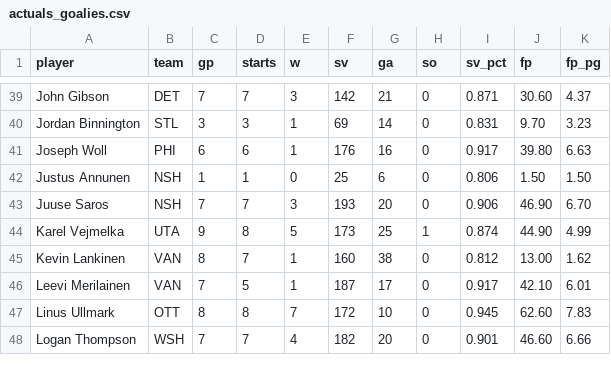
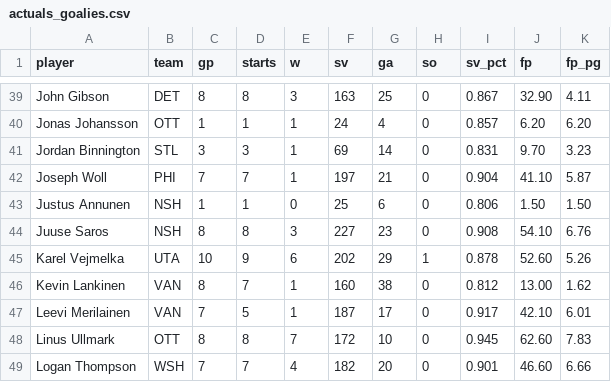
Before and after one commit to Batkins44/kg-league-projections, a CSV file: data/actuals_goalies.csv, drawn as a sheet; only a part is shown, gaps mark what is left out; addresses are those after the commit; the diff covers the shown part only; the diff names each change by its address in the sheet, - before the commit and + after, or states it on an @@ line.

```diff
--- a/data/actuals_goalies.csv
+++ b/data/actuals_goalies.csv
-C39 (gp): 7
+C39 (gp): 8
-D39 (starts): 7
+D39 (starts): 8
-F39 (sv): 142
+F39 (sv): 163
-G39 (ga): 21
+G39 (ga): 25
-I39 (sv_pct): 0.871
+I39 (sv_pct): 0.867
-J39 (fp): 30.60
+J39 (fp): 32.90
-K39 (fp_pg): 4.37
+K39 (fp_pg): 4.11
+row 40: Jonas Johansson | OTT | 1 | 1 | 1 | 24 | 4 | 0 | 0.857 | 6.20 | 6.20
-C42 (gp): 6
+C42 (gp): 7
-D42 (starts): 6
+D42 (starts): 7
-F42 (sv): 176
+F42 (sv): 197
-G42 (ga): 16
+G42 (ga): 21
-I42 (sv_pct): 0.917
+I42 (sv_pct): 0.904
-J42 (fp): 39.80
+J42 (fp): 41.10
-K42 (fp_pg): 6.63
+K42 (fp_pg): 5.87
-C44 (gp): 7
+C44 (gp): 8
-D44 (starts): 7
+D44 (starts): 8
-F44 (sv): 193
+F44 (sv): 227
-G44 (ga): 20
+G44 (ga): 23
-I44 (sv_pct): 0.906
+I44 (sv_pct): 0.908
-J44 (fp): 46.90
+J44 (fp): 54.10
-K44 (fp_pg): 6.70
+K44 (fp_pg): 6.76
-C45 (gp): 9
+C45 (gp): 10
-D45 (starts): 8
+D45 (starts): 9
-E45 (w): 5
+E45 (w): 6
-F45 (sv): 173
+F45 (sv): 202
-G45 (ga): 25
+G45 (ga): 29
-I45 (sv_pct): 0.874
+I45 (sv_pct): 0.878
-J45 (fp): 44.90
+J45 (fp): 52.60
-K45 (fp_pg): 4.99
+K45 (fp_pg): 5.26
```
Also changed, not shown: 143 edited cells elsewhere in this file, data/actuals_skaters.csv, data/projections.csv, 2 other files.
